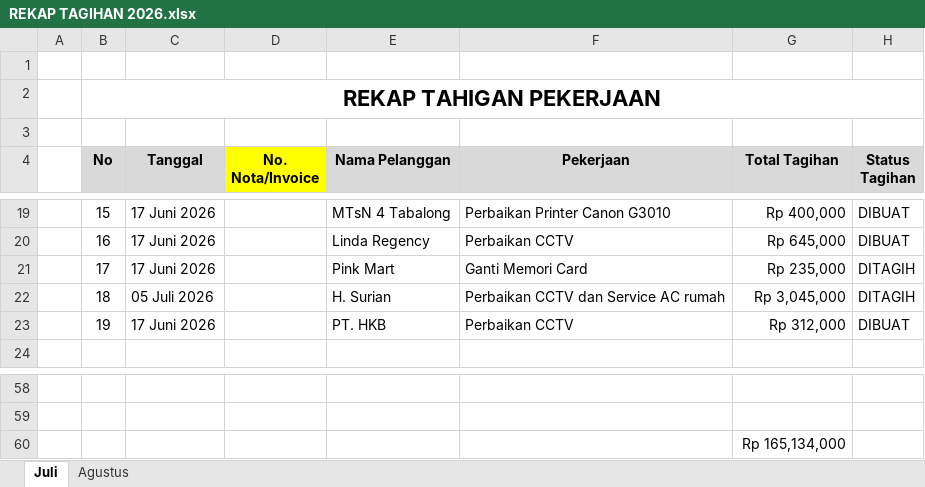
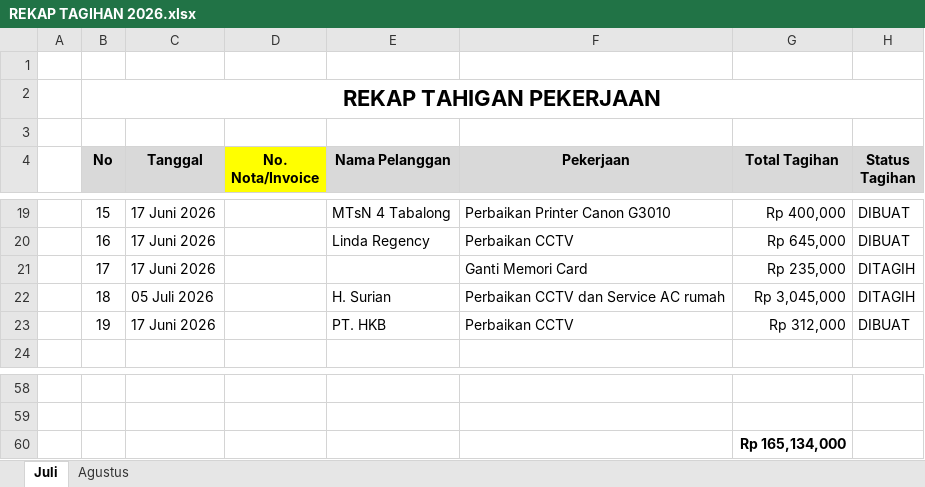
Before and after one commit to borneonetcom/Data-Pekerjaan, an Excel workbook: Tagihan/REKAP TAGIHAN 2026.xlsx, sheet Juli, drawn as a sheet; only a part is shown, gaps mark what is left out; values as stored, in another font and other column widths than the file's, no borders; conditional formats not drawn; the diff names each change by its address in the sheet, - before the commit and + after, or states it on an @@ line.

```diff
--- a/Tagihan/REKAP TAGIHAN 2026.xlsx (sheet Juli)
+++ b/Tagihan/REKAP TAGIHAN 2026.xlsx (sheet Juli)
-E21 (Nama Pelanggan): Pink Mart
+E21 (Nama Pelanggan): (empty)
-G60 bold: off
+G60 bold: on
```
Also changed, not shown: sheet Agustus, 16 other files.
